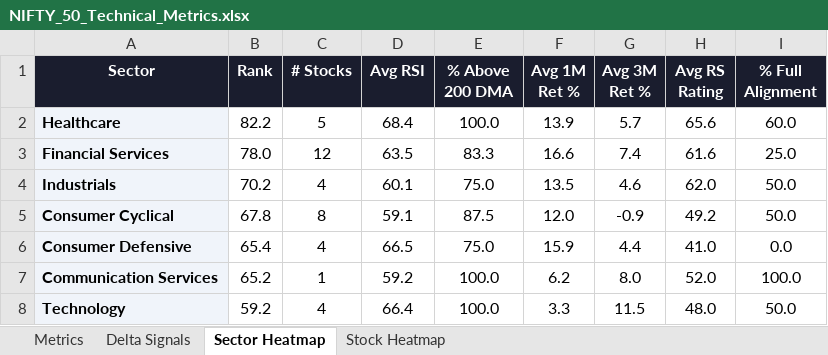
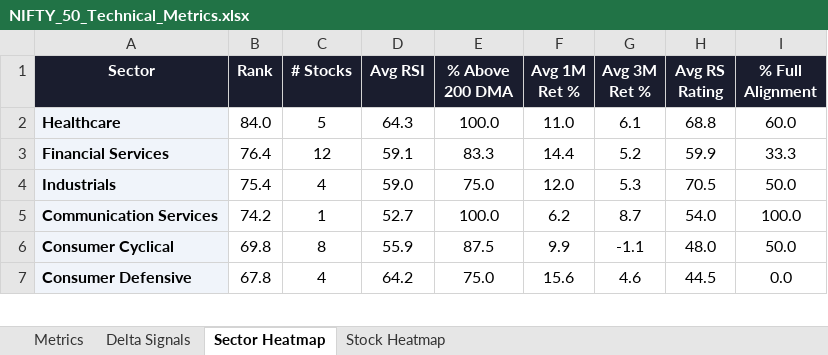
Before and after one commit to RanjitChennai/market-reports, an Excel workbook: NIFTY_50_Technical_Metrics.xlsx, sheet Sector Heatmap, drawn as a sheet; only a part is shown; values as stored, in another font and other column widths than the file's, no borders; conditional formats not drawn; removed rows and columns are numbered as before the commit, all else as after; the diff covers the shown part only; the diff names each change by its address in the sheet, - before the commit and + after, or states it on an @@ line.

```diff
--- a/NIFTY_50_Technical_Metrics.xlsx (sheet Sector Heatmap)
+++ b/NIFTY_50_Technical_Metrics.xlsx (sheet Sector Heatmap)
-B2 (Rank): 82.2
+B2 (Rank): 84.0
-D2 (Avg RSI): 68.4
+D2 (Avg RSI): 64.3
-F2 (Avg 1M Ret %): 13.9
+F2 (Avg 1M Ret %): 11.0
-G2 (Avg 3M Ret %): 5.7
+G2 (Avg 3M Ret %): 6.1
-H2 (Avg RS Rating): 65.6
+H2 (Avg RS Rating): 68.8
-B3 (Rank): 78.0
+B3 (Rank): 76.4
-D3 (Avg RSI): 63.5
+D3 (Avg RSI): 59.1
-F3 (Avg 1M Ret %): 16.6
+F3 (Avg 1M Ret %): 14.4
-G3 (Avg 3M Ret %): 7.4
+G3 (Avg 3M Ret %): 5.2
-H3 (Avg RS Rating): 61.6
+H3 (Avg RS Rating): 59.9
-I3 (% Full Alignment): 25.0
+I3 (% Full Alignment): 33.3
-B4 (Rank): 70.2
+B4 (Rank): 75.4
-D4 (Avg RSI): 60.1
+D4 (Avg RSI): 59.0
-F4 (Avg 1M Ret %): 13.5
+F4 (Avg 1M Ret %): 12.0
-G4 (Avg 3M Ret %): 4.6
+G4 (Avg 3M Ret %): 5.3
-H4 (Avg RS Rating): 62.0
+H4 (Avg RS Rating): 70.5
+row 5: Communication Services | 74.2 | 1 | 52.7 | 100.0 | 6.2 | 8.7 | 54.0 | 100.0
-B6 (Rank): 67.8
+B6 (Rank): 69.8
-D6 (Avg RSI): 59.1
+D6 (Avg RSI): 55.9
-F6 (Avg 1M Ret %): 12.0
+F6 (Avg 1M Ret %): 9.9
-G6 (Avg 3M Ret %): -0.9
+G6 (Avg 3M Ret %): -1.1
-H6 (Avg RS Rating): 49.2
+H6 (Avg RS Rating): 48.0
-B7 (Rank): 65.4
+B7 (Rank): 67.8
-D7 (Avg RSI): 66.5
+D7 (Avg RSI): 64.2
-F7 (Avg 1M Ret %): 15.9
+F7 (Avg 1M Ret %): 15.6
-G7 (Avg 3M Ret %): 4.4
+G7 (Avg 3M Ret %): 4.6
-H7 (Avg RS Rating): 41.0
+H7 (Avg RS Rating): 44.5
-row 7: Communication Services | 65.2 | 1 | 59.2 | 100.0 | 6.2 | 8.0 | 52.0 | 100.0
-row 8: Technology | 59.2 | 4 | 66.4 | 100.0 | 3.3 | 11.5 | 48.0 | 50.0
```
Also changed, not shown: 1 added row and 15 edited cells elsewhere in this sheet, sheet Delta Signals, sheet Metrics, sheet Stock Heatmap.
